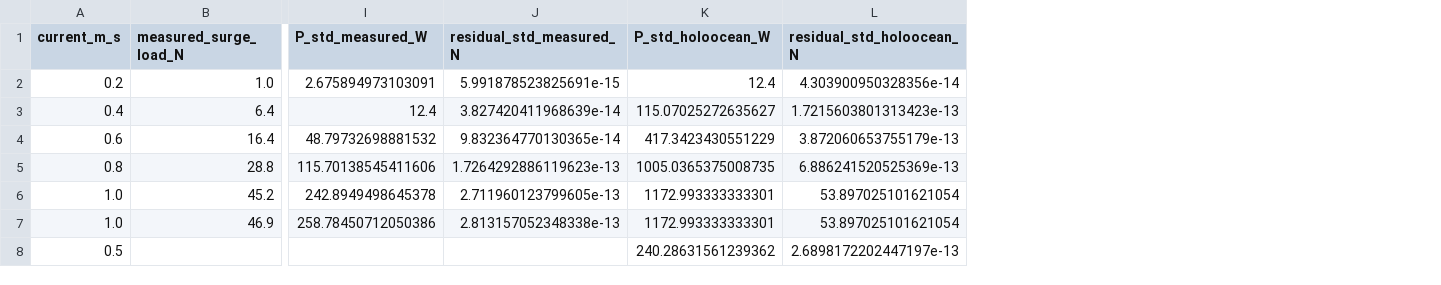
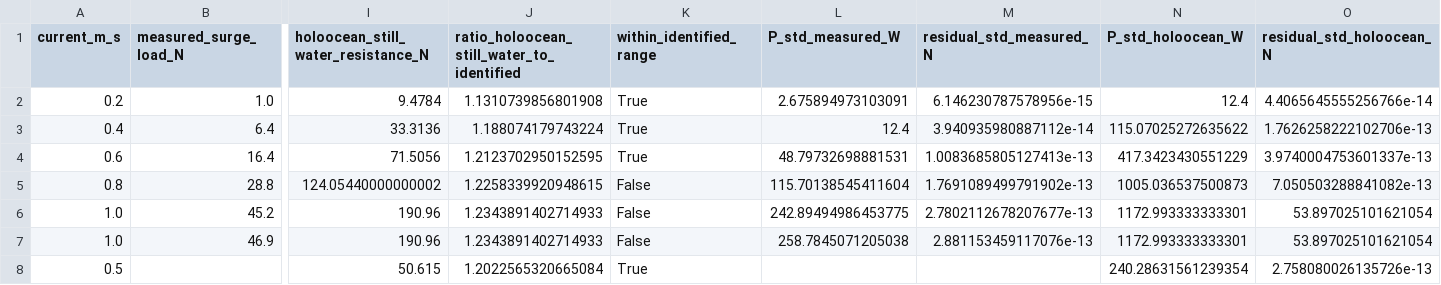
Before and after one commit to AndreaBedei1/HoloVirtualBattery, a CSV file: experiments/results/offline/E4_external_drag.csv, drawn as a sheet; only a part is shown, gaps mark what is left out; addresses are those after the commit; the diff names each change by its address in the sheet, - before the commit and + after, or states it on an @@ line.

Commit message:
experiment: generate the still-water drag comparison and refresh offline grades
E4 now writes HoloOcean's still-water resistance (quadratic drag + m c u
linear damping, registry values) and its ratio to the von Benzon identified
damping (1.13-1.21x within the identified range, flagged beyond 0.72 m/s), so
the RQ6 numbers come from a results file. Offline E2 grade shares reflect
propulsion graded B (static T200 curves applied with inflow).

```diff
--- a/experiments/results/offline/E4_external_drag.csv
+++ b/experiments/results/offline/E4_external_drag.csv
+column I, rows 1-8: holoocean_still_water_resistance_N | 9.4784 | 33.3136 | 71.5056 | 124.05440000000002 | 190.96 | 190.96 | 50.615
+column J, rows 1-8: ratio_holoocean_still_water_to_identified | 1.1310739856801908 | 1.188074179743224 | 1.2123702950152595 | 1.2258339920948615 | 1.2343891402714933 | 1.2343891402714933 | 1.2022565320665084
+column K (within_identified_range), rows 2-8: True | True | True | False | False | False | True
-M2 (residual_std_measured_N): 5.991878523825691e-15
+M2 (residual_std_measured_N): 6.146230787578956e-15
-O2 (residual_std_holoocean_N): 4.303900950328356e-14
+O2 (residual_std_holoocean_N): 4.4065645555256766e-14
-M3 (residual_std_measured_N): 3.827420411968639e-14
+M3 (residual_std_measured_N): 3.940935980887112e-14
-N3 (P_std_holoocean_W): 115.07025272635627
+N3 (P_std_holoocean_W): 115.07025272635622
-O3 (residual_std_holoocean_N): 1.7215603801313423e-13
+O3 (residual_std_holoocean_N): 1.7626258222102706e-13
-L4 (P_std_measured_W): 48.79732698881532
+L4 (P_std_measured_W): 48.79732698881531
-M4 (residual_std_measured_N): 9.832364770130365e-14
+M4 (residual_std_measured_N): 1.0083685805127413e-13
-O4 (residual_std_holoocean_N): 3.872060653755179e-13
+O4 (residual_std_holoocean_N): 3.9740004753601337e-13
-L5 (P_std_measured_W): 115.70138545411606
+L5 (P_std_measured_W): 115.70138545411604
-M5 (residual_std_measured_N): 1.7264292886119623e-13
+M5 (residual_std_measured_N): 1.7691089499791902e-13
-N5 (P_std_holoocean_W): 1005.0365375008735
+N5 (P_std_holoocean_W): 1005.036537500873
-O5 (residual_std_holoocean_N): 6.886241520525369e-13
+O5 (residual_std_holoocean_N): 7.050503288841082e-13
-L6 (P_std_measured_W): 242.8949498645378
+L6 (P_std_measured_W): 242.89494986453775
-M6 (residual_std_measured_N): 2.711960123799605e-13
+M6 (residual_std_measured_N): 2.7802112678207677e-13
-L7 (P_std_measured_W): 258.78450712050386
+L7 (P_std_measured_W): 258.7845071205038
-M7 (residual_std_measured_N): 2.813157052348338e-13
+M7 (residual_std_measured_N): 2.881153459117076e-13
-N8 (P_std_holoocean_W): 240.28631561239362
+N8 (P_std_holoocean_W): 240.28631561239354
-O8 (residual_std_holoocean_N): 2.6898172202447197e-13
+O8 (residual_std_holoocean_N): 2.758080026135726e-13
```
Also changed, not shown: experiments/results/offline/E1_layouts.csv, experiments/results/offline/E1b_directional.csv, 4 other files.
